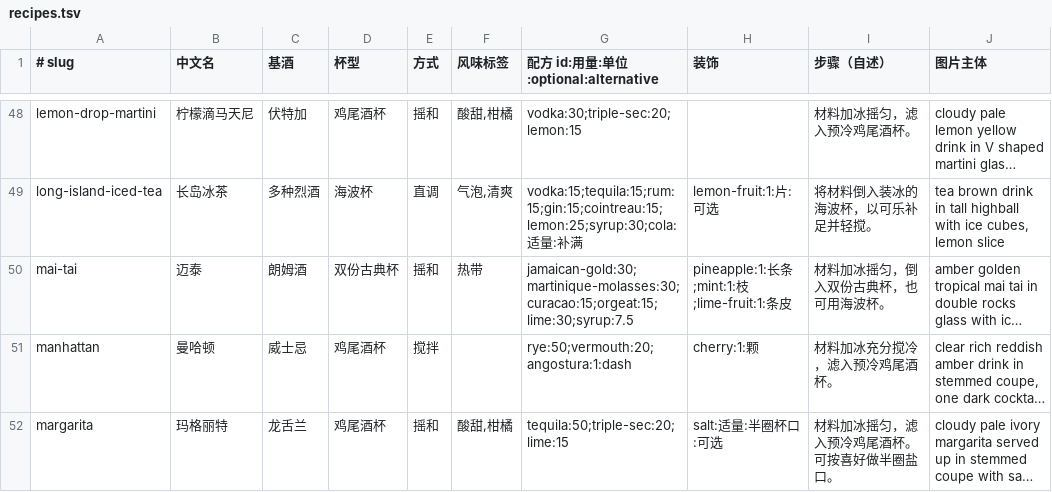
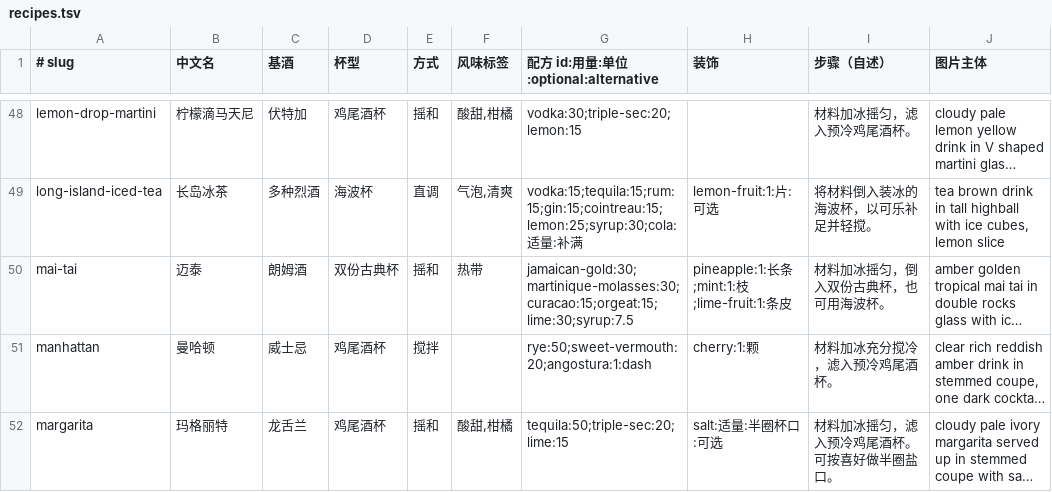
Before and after one commit to Vio1331/mixbook, a TSV file: data/recipes.tsv, drawn as a sheet; only a part is shown, gaps mark what is left out; long unchanged cells end in …; the diff covers the shown part only; the diff names each change by its address in the sheet, - before the commit and + after, or states it on an @@ line.

Commit message:
Update recipes.tsv

```diff
--- a/data/recipes.tsv
+++ b/data/recipes.tsv
-G51 (配方 id:用量:单位:optional:alternative): rye:50;vermouth:20;angostura:1:dash
+G51 (配方 id:用量:单位:optional:alternative): rye:50;sweet-vermouth:20;angostura:1:dash
```
Also changed, not shown: 8 edited cells elsewhere in this file.
